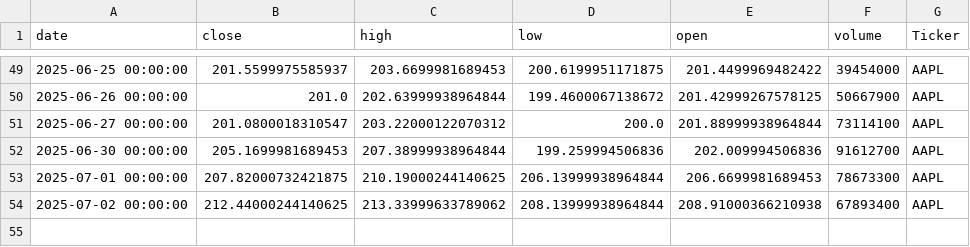
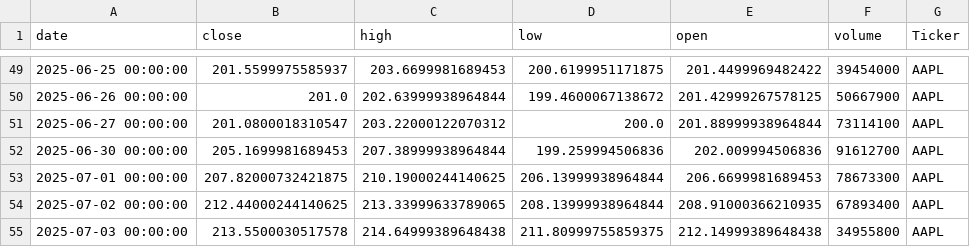
Before and after one commit to dhruvesh131199/testing_action_workflow, a CSV file: stock_data.csv, drawn as a sheet; only a part is shown, gaps mark what is left out.

```diff
--- a/stock_data.csv
+++ b/stock_data.csv
@@ -53,2 +53,3 @@ date,close,high,low,open,volume,Ticker
 2025-07-01 00:00:00,207.82000732421875,210.19000244140625,206.13999938964844,206.6699981689453,78673300,AAPL
-2025-07-02 00:00:00,212.44000244140625,213.33999633789062,208.13999938964844,208.91000366210938,67893400,AAPL
+2025-07-02 00:00:00,212.44000244140625,213.33999633789065,208.13999938964844,208.91000366210935,67893400,AAPL
+2025-07-03 00:00:00,213.5500030517578,214.64999389648438,211.80999755859375,212.14999389648438,34955800,AAPL
```
Also changed, not shown: 1 other file.
